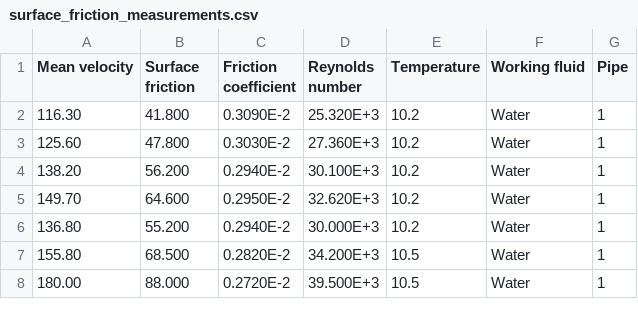
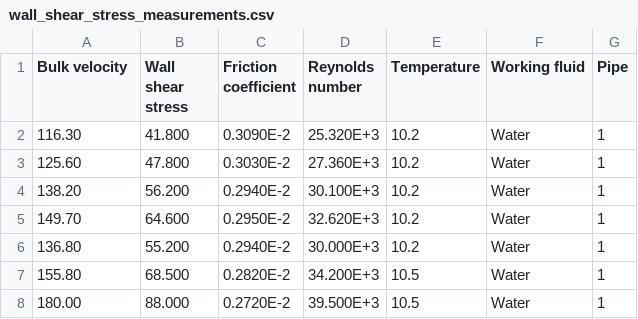
Before and after one commit to atrettel/sheardata, a CSV file: data/D1914001/wall_shear_stress_measurements.csv (was data/D1914001/surface_friction_measurements.csv), drawn as a sheet; only a part is shown.

Commit message:
data: rename some columns in Stanton 1914 CSV files

```diff
--- a/data/D1914001/surface_friction_measurements.csv
+++ b/data/D1914001/wall_shear_stress_measurements.csv
@@ -1,2 +1,2 @@
-"Mean velocity", "Surface friction", "Friction coefficient", "Reynolds number", "Temperature", "Working fluid", "Pipe",
+"Bulk velocity", "Wall shear stress", "Friction coefficient", "Reynolds number", "Temperature", "Working fluid", "Pipe",
          116.30,             41.800,              0.3090E-2,         25.320E+3,          10.2,         "Water",    "1",
```
Also changed, not shown: data/D1914001/wall_shear_stress_measurements_thick_oil.csv, 2 other files.
